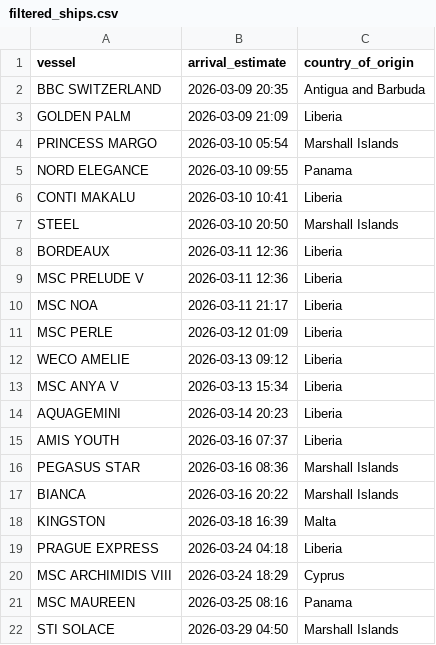
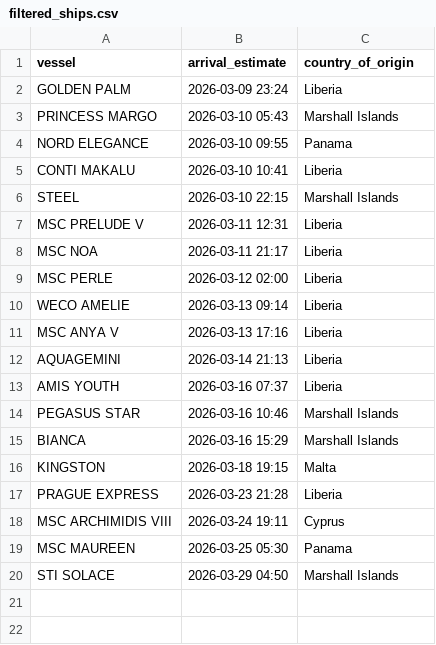
Before and after one commit to natalierjonas/FOC_NYC, a CSV file: filtered_ships.csv, drawn as a sheet.

```diff
--- a/filtered_ships.csv
+++ b/filtered_ships.csv
@@ -1,22 +1,20 @@
 vessel,arrival_estimate,country_of_origin
-BBC SWITZERLAND,2026-03-09 20:35,Antigua and Barbuda
-GOLDEN PALM,2026-03-09 21:09,Liberia
-PRINCESS MARGO,2026-03-10 05:54,Marshall Islands
+GOLDEN PALM,2026-03-09 23:24,Liberia
+PRINCESS MARGO,2026-03-10 05:43,Marshall Islands
 NORD ELEGANCE,2026-03-10 09:55,Panama
 CONTI MAKALU,2026-03-10 10:41,Liberia
-STEEL,2026-03-10 20:50,Marshall Islands
-BORDEAUX,2026-03-11 12:36,Liberia
-MSC PRELUDE V,2026-03-11 12:36,Liberia
+STEEL,2026-03-10 22:15,Marshall Islands
+MSC PRELUDE V,2026-03-11 12:31,Liberia
 MSC NOA,2026-03-11 21:17,Liberia
-MSC PERLE,2026-03-12 01:09,Liberia
-WECO AMELIE,2026-03-13 09:12,Liberia
-MSC ANYA V,2026-03-13 15:34,Liberia
-AQUAGEMINI,2026-03-14 20:23,Liberia
+MSC PERLE,2026-03-12 02:00,Liberia
+WECO AMELIE,2026-03-13 09:14,Liberia
+MSC ANYA V,2026-03-13 17:16,Liberia
+AQUAGEMINI,2026-03-14 21:13,Liberia
 AMIS YOUTH,2026-03-16 07:37,Liberia
-PEGASUS STAR,2026-03-16 08:36,Marshall Islands
-BIANCA,2026-03-16 20:22,Marshall Islands
-KINGSTON,2026-03-18 16:39,Malta
-PRAGUE EXPRESS,2026-03-24 04:18,Liberia
-MSC ARCHIMIDIS VIII,2026-03-24 18:29,Cyprus
-MSC MAUREEN,2026-03-25 08:16,Panama
+PEGASUS STAR,2026-03-16 10:46,Marshall Islands
+BIANCA,2026-03-16 15:29,Marshall Islands
+KINGSTON,2026-03-18 19:15,Malta
+PRAGUE EXPRESS,2026-03-23 21:28,Liberia
+MSC ARCHIMIDIS VIII,2026-03-24 19:11,Cyprus
+MSC MAUREEN,2026-03-25 05:30,Panama
 STI SOLACE,2026-03-29 04:50,Marshall Islands
```
Also changed, not shown: ships_estimates_fixed.csv.
